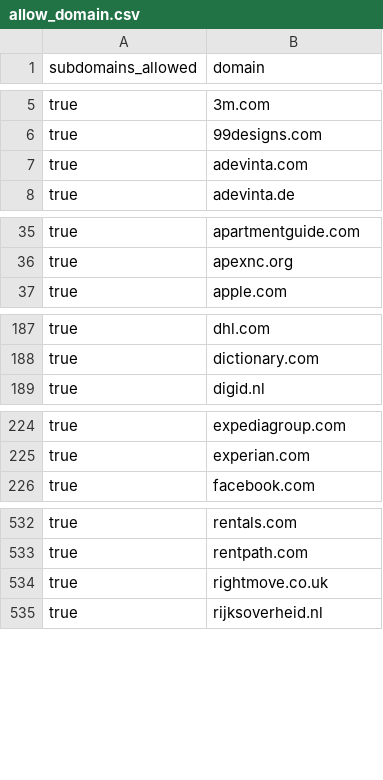
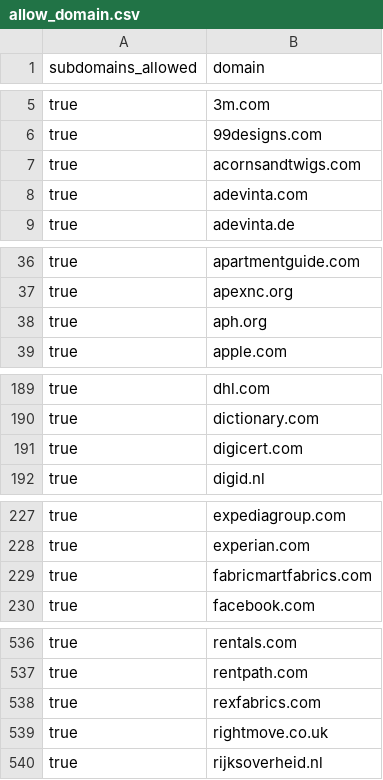
Before and after one commit to WobblyFish/WobblyFish.github.io, a CSV file: my_browser/allow_domain.csv, drawn as a sheet; only a part is shown, gaps mark what is left out; the diff covers the shown part only.

Commit message:
Update allow_domain.csv

```diff
--- a/my_browser/allow_domain.csv
+++ b/my_browser/allow_domain.csv
@@ -6,2 +6,3 @@
 "true","99designs.com"
+"true","acornsandtwigs.com"
 "true","adevinta.com"
@@ -36,2 +37,3 @@
 "true","apexnc.org"
+"true","aph.org"
 "true","apple.com"
@@ -188,2 +190,3 @@
 "true","dictionary.com"
+"true","digicert.com"
 "true","digid.nl"
@@ -225,2 +228,3 @@
 "true","experian.com"
+"true","fabricmartfabrics.com"
 "true","facebook.com"
@@ -533,2 +537,3 @@
 "true","rentpath.com"
+"true","rexfabrics.com"
 "true","rightmove.co.uk"
```
Also changed, not shown: 1 added row elsewhere in this file.
